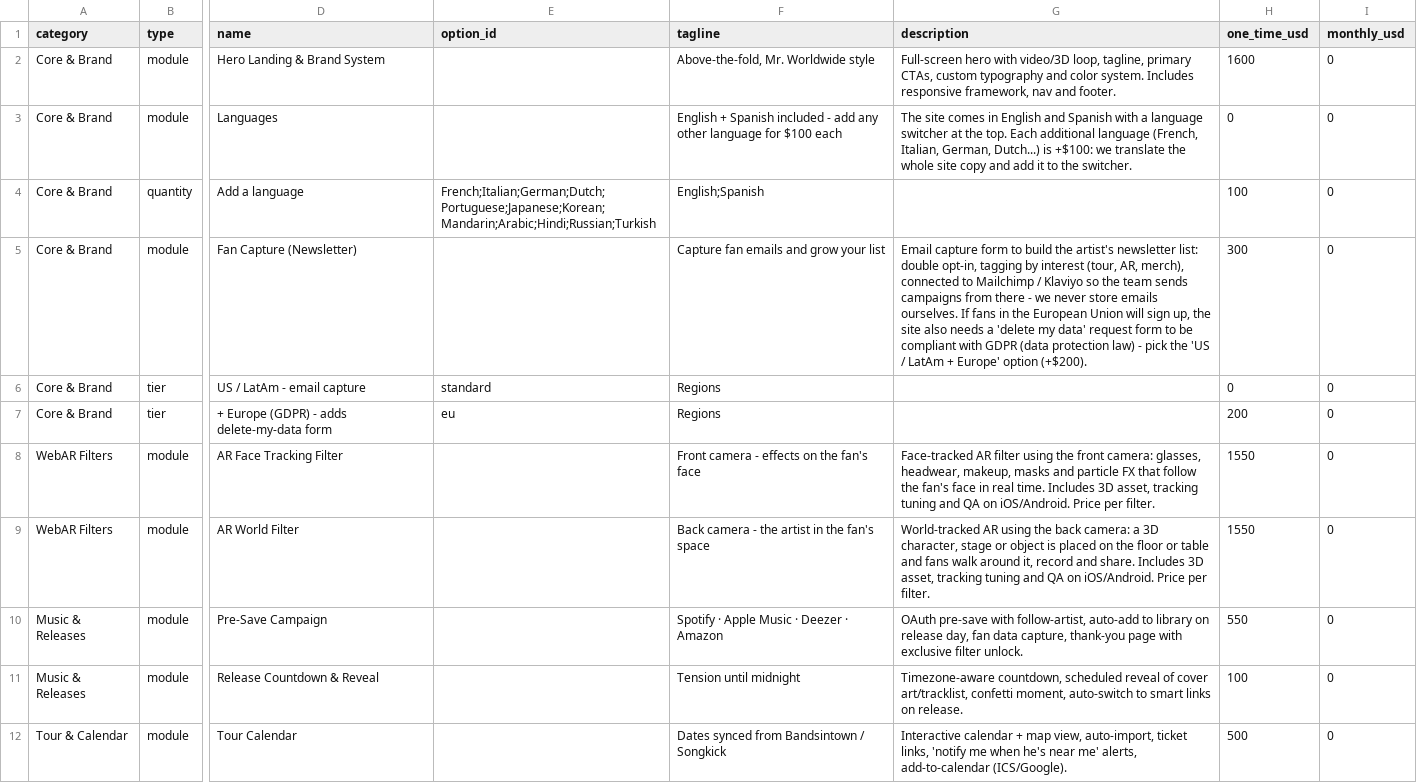
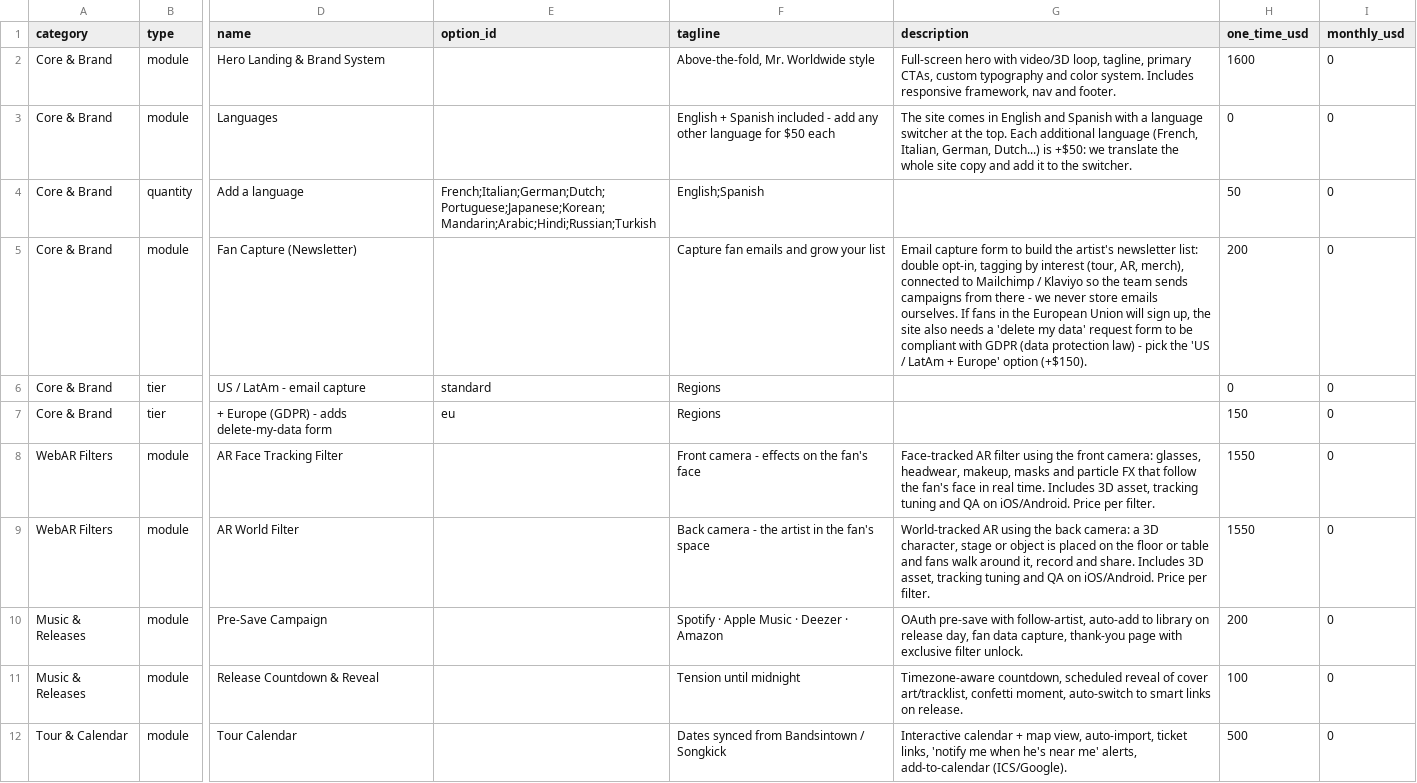
Before and after one commit to voftec/Website-a-la-carta, a CSV file: catalog.csv, drawn as a sheet; only a part is shown, gaps mark what is left out; the diff names each change by its address in the sheet, - before the commit and + after, or states it on an @@ line.

```diff
--- a/catalog.csv
+++ b/catalog.csv
-F3 (tagline): …language for $100 each
+F3 (tagline): …language for $50 each
-G3 (description): …Dutch...) is +$100: we translate…
+G3 (description): …Dutch...) is +$50: we translate…
-H4 (one_time_usd): 100
+H4 (one_time_usd): 50
-G5 (description): …Europe' option (+$200).
+G5 (description): …Europe' option (+$150).
-H5 (one_time_usd): 300
+H5 (one_time_usd): 200
-H7 (one_time_usd): 200
+H7 (one_time_usd): 150
-H10 (one_time_usd): 550
+H10 (one_time_usd): 200
```
Also changed, not shown: 3 other files.
